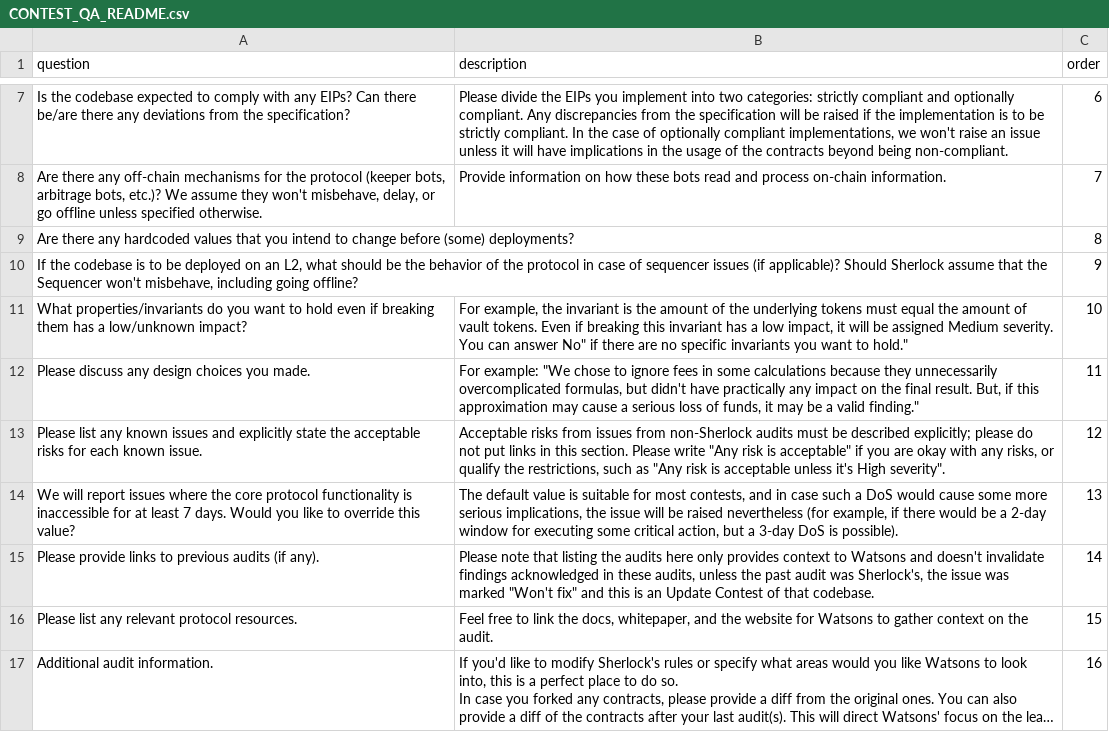
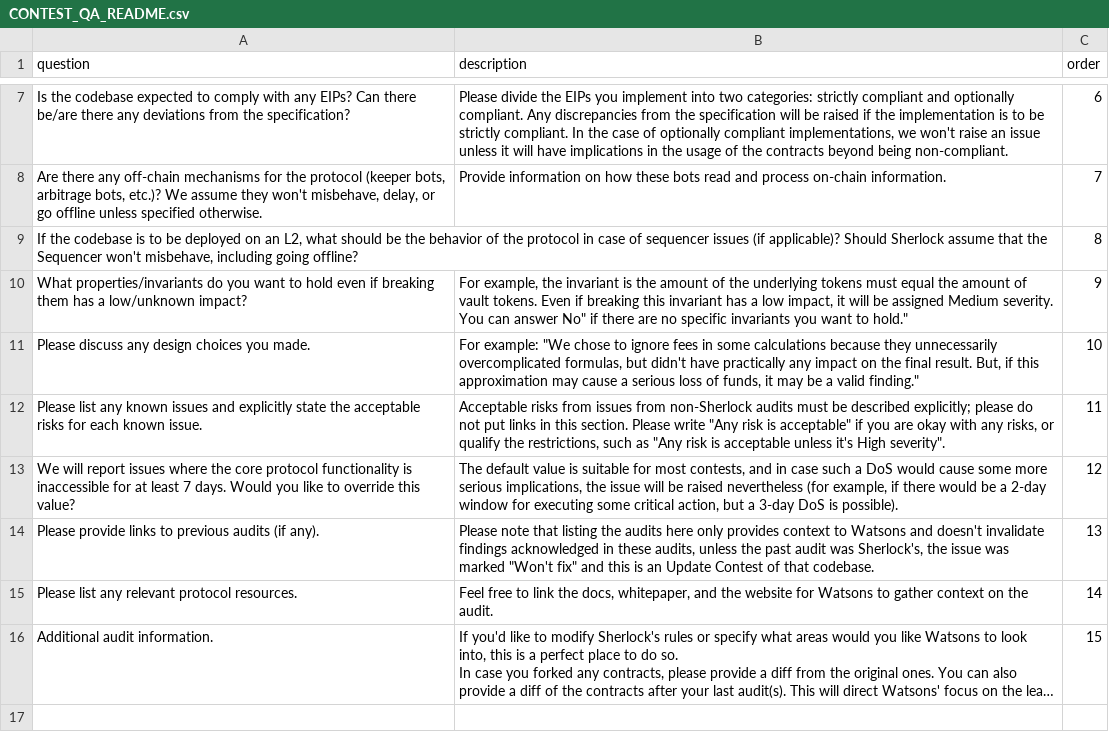
Before and after one commit to sherlock-protocol/sherlock-v2-docs, a CSV file: CONTEST_QA_README.csv, drawn as a sheet; only a part is shown, gaps mark what is left out; long unchanged cells end in …; removed rows and columns are numbered as before the commit, all else as after; the diff names each change by its address in the sheet, - before the commit and + after, or states it on an @@ line.

Commit message:
Update CONTEST_QA_README.csv

```diff
--- a/CONTEST_QA_README.csv
+++ b/CONTEST_QA_README.csv
-row 9: Are there any hardcoded values that you intend to change before (some) deployments? |  | 8
-C9 (order): 9
+C9 (order): 8
-C10 (order): 10
+C10 (order): 9
-C11 (order): 11
+C11 (order): 10
-C12 (order): 12
+C12 (order): 11
-C13 (order): 13
+C13 (order): 12
-C14 (order): 14
+C14 (order): 13
-C15 (order): 15
+C15 (order): 14
-C16 (order): 16
+C16 (order): 15
```
